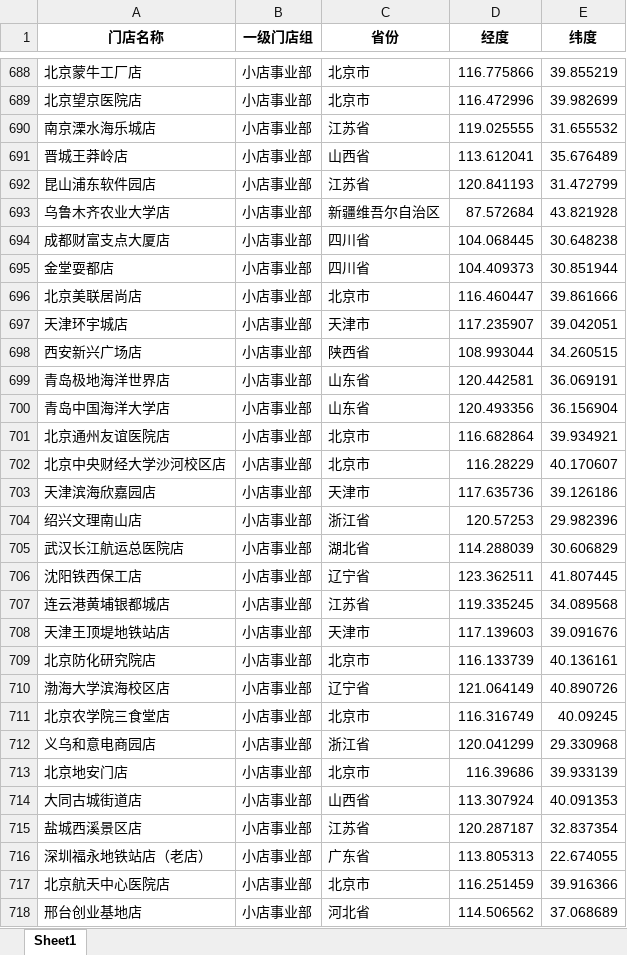
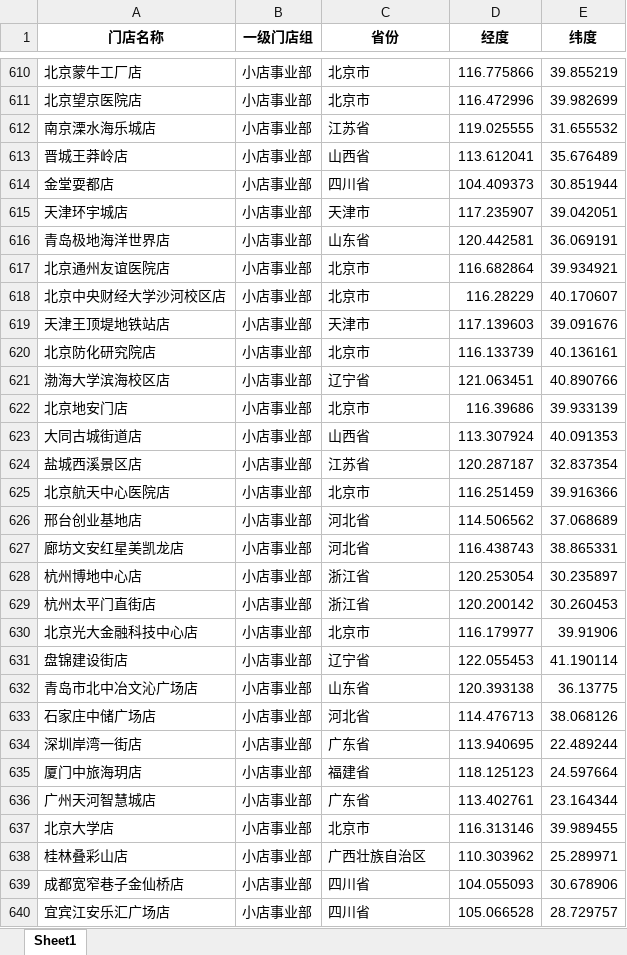
Before and after one commit to TiniZhao/store-distance-tool, an Excel workbook: stores_base.xlsx, sheet Sheet1, drawn as a sheet; only a part is shown, gaps mark what is left out; the shorter side is filled out with more unchanged rows; values as stored, in another font and other column widths than the file's, no borders; removed rows and columns are numbered as before the commit, all else as after; the diff covers the shown part only; the diff names each change by its address in the sheet, - before the commit and + after, or states it on an @@ line.

```diff
--- a/stores_base.xlsx (sheet Sheet1)
+++ b/stores_base.xlsx (sheet Sheet1)
-row 692: 昆山浦东软件园店 | 小店事业部 | 江苏省 | 120.841193 | 31.472799
-row 693: 乌鲁木齐农业大学店 | 小店事业部 | 新疆维吾尔自治区 | 87.572684 | 43.821928
-row 694: 成都财富支点大厦店 | 小店事业部 | 四川省 | 104.068445 | 30.648238
-row 696: 北京美联居尚店 | 小店事业部 | 北京市 | 116.460447 | 39.861666
-row 698: 西安新兴广场店 | 小店事业部 | 陕西省 | 108.993044 | 34.260515
-row 700: 青岛中国海洋大学店 | 小店事业部 | 山东省 | 120.493356 | 36.156904
-row 703: 天津滨海欣嘉园店 | 小店事业部 | 天津市 | 117.635736 | 39.126186
-row 704: 绍兴文理南山店 | 小店事业部 | 浙江省 | 120.57253 | 29.982396
-row 705: 武汉长江航运总医院店 | 小店事业部 | 湖北省 | 114.288039 | 30.606829
-row 706: 沈阳铁西保工店 | 小店事业部 | 辽宁省 | 123.362511 | 41.807445
-row 707: 连云港黄埔银都城店 | 小店事业部 | 江苏省 | 119.335245 | 34.089568
-D621 (经度): 121.064149
+D621 (经度): 121.063451
-E621 (纬度): 40.890726
+E621 (纬度): 40.890766
-row 711: 北京农学院三食堂店 | 小店事业部 | 北京市 | 116.316749 | 40.09245
-row 712: 义乌和意电商园店 | 小店事业部 | 浙江省 | 120.041299 | 29.330968
-row 716: 深圳福永地铁站店（老店） | 小店事业部 | 广东省 | 113.805313 | 22.674055
```
Also changed, not shown: 29 added rows, 216 removed rows, 438 moved rows and 12 edited cells elsewhere in this sheet.
